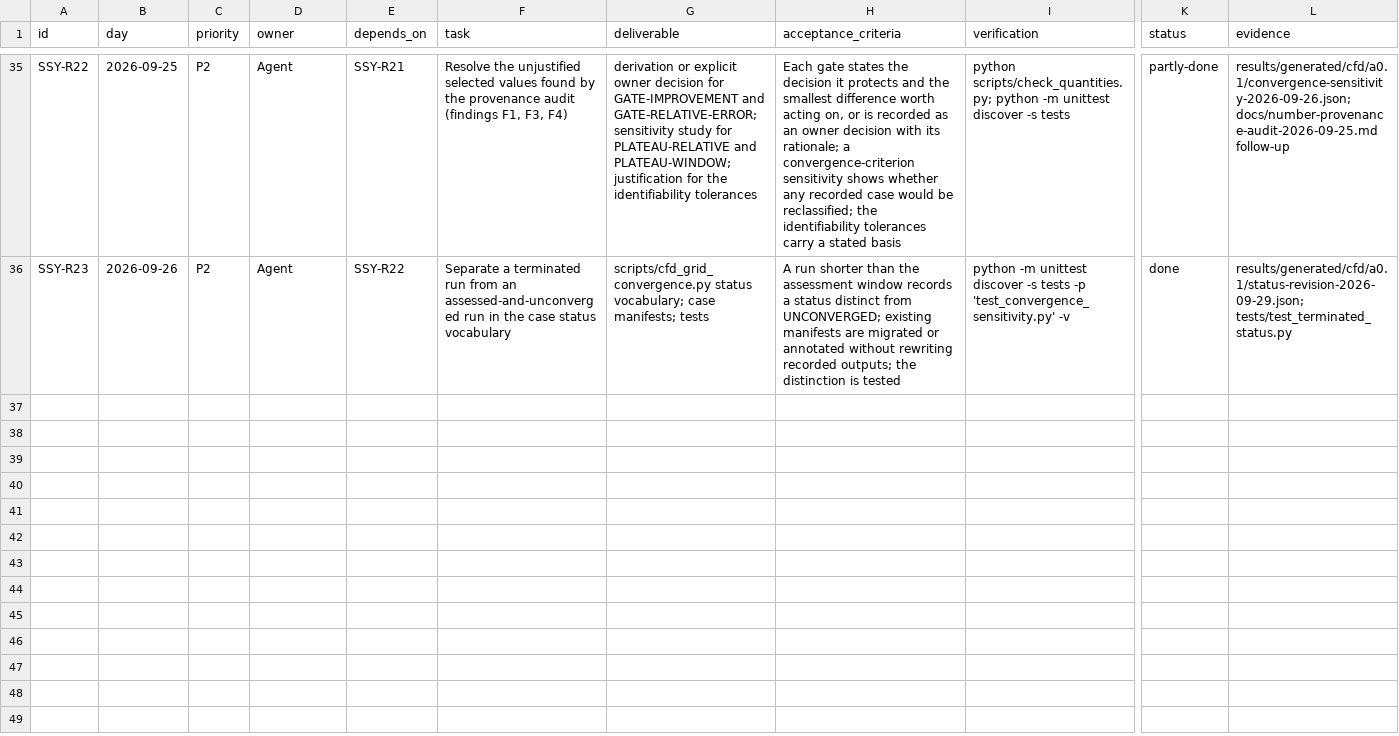
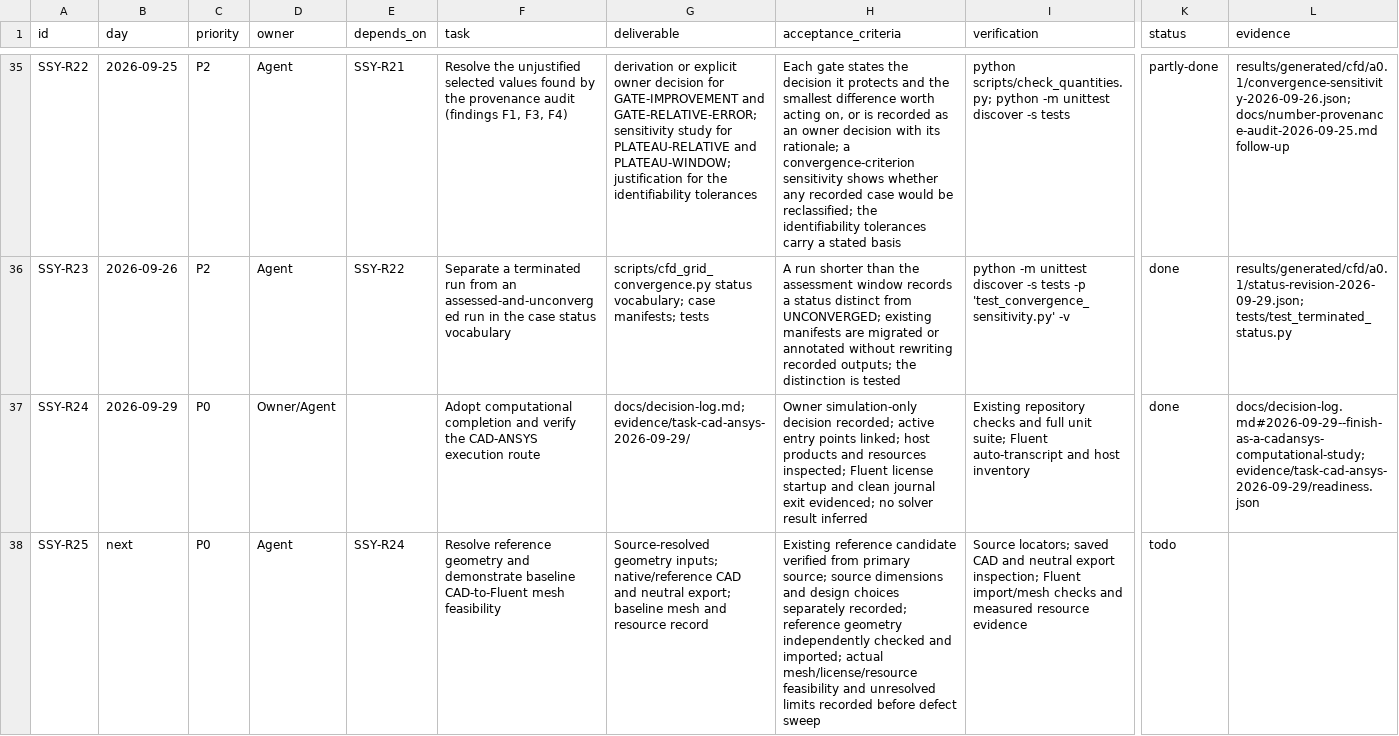
Before and after one commit to 500ft/segmented-shroud-aeromechanics, a CSV file: docs/SPRINT_TASKS.csv, drawn as a sheet; only a part is shown, gaps mark what is left out; rows hold the shown columns only; the diff names each change by its address in the sheet, - before the commit and + after, or states it on an @@ line.

Commit message:
Adopt CAD-ANSYS completion and verify Fluent startup

```diff
--- a/docs/SPRINT_TASKS.csv
+++ b/docs/SPRINT_TASKS.csv
+row 37: SSY-R24 | 2026-09-29 | P0 | Owner/Agent |  | Adopt computational completion and verify the CAD-ANSYS execution route | docs/decision-log.md; evidence/task-cad-ansys-2026-09-29/ | Owner simulation-only decision recorded; active entry points linked; host products and resources inspected; Fluent license startup and clean journal exit evidenced; no solver result inferred | Existing repository checks and full unit suite; Fluent auto-transcript and host inventory | done | docs/decision-log.md#2026-09-29--finish-as-a-cadansys-computational-study; evidence/task-cad-ansys-2026-09-29/readiness.json
+row 38: SSY-R25 | next | P0 | Agent | SSY-R24 | Resolve reference geometry and demonstrate baseline CAD-to-Fluent mesh feasibility | Source-resolved geometry inputs; native/reference CAD and neutral export; baseline mesh and resource record | Existing reference candidate verified from primary source; source dimensions and design choices separately recorded; reference geometry independently checked and imported; actual mesh/license/resource feasibility and unresolved limits recorded before defect sweep | Source locators; saved CAD and neutral export inspection; Fluent import/mesh checks and measured resource evidence | todo
```
Also changed, not shown: 16 other files.
